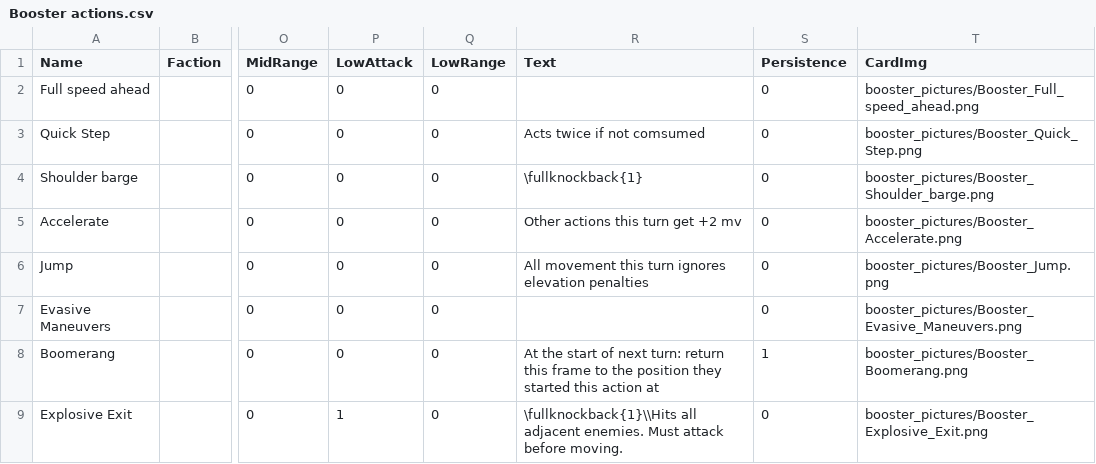
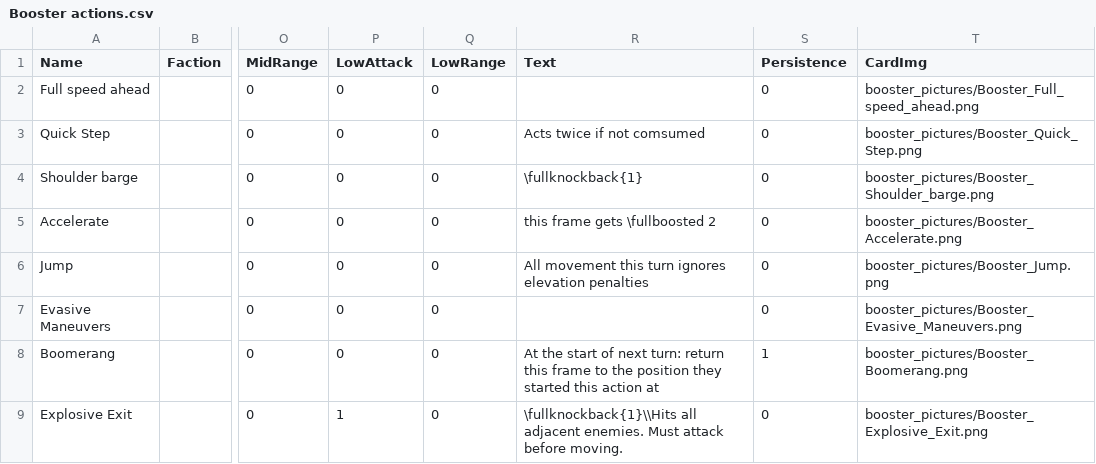
Before and after one commit to thesilencelies/mobileSuitGame, a CSV file: Booster actions.csv, drawn as a sheet; only a part is shown, gaps mark what is left out; the diff names each change by its address in the sheet, - before the commit and + after, or states it on an @@ line.

```diff
--- a/Booster actions.csv
+++ b/Booster actions.csv
-R5 (Text): Other actions this turn get +2 mv
+R5 (Text): this frame gets \fullboosted 2
```
Also changed, not shown: Pilot actions.csv, Weapon actions.csv.
